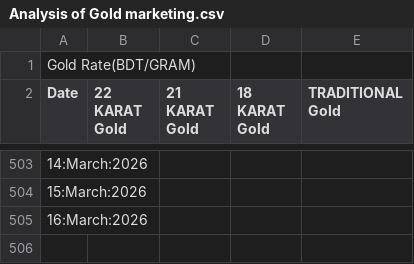
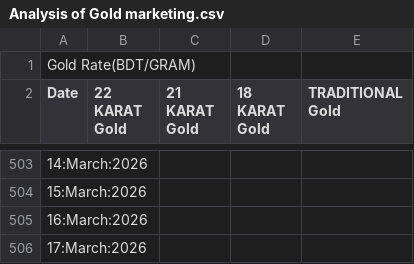
Before and after one commit to niaz86/Silver_Gold_price, a CSV file: Analysis of Gold marketing.csv, drawn as a sheet; only a part is shown, gaps mark what is left out; the diff names each change by its address in the sheet, - before the commit and + after, or states it on an @@ line.

```diff
--- a/Analysis of Gold marketing.csv
+++ b/Analysis of Gold marketing.csv
+row 506: 17:March:2026
```
Also changed, not shown: Analysis of Silver marketing.csv.
